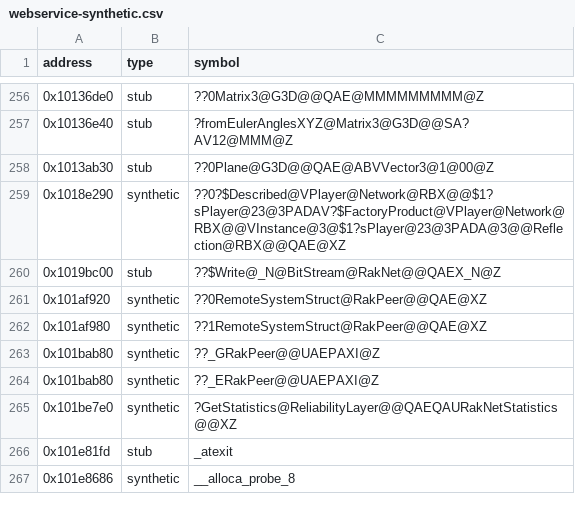
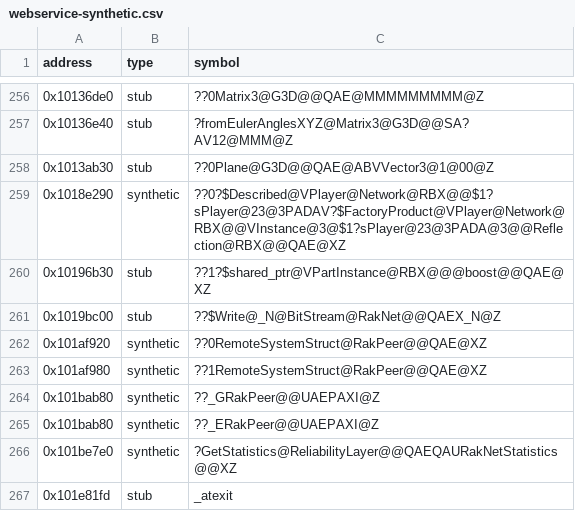
Before and after one commit to Asphaltian/OpenRBX, a CSV file: reccmp/webservice-synthetic.csv, drawn as a sheet; only a part is shown, gaps mark what is left out; the shorter side is filled out with more unchanged rows; the diff names each change by its address in the sheet, - before the commit and + after, or states it on an @@ line.

Commit message:
Pair the App shared_ptr destructor fold and flip four stale stubs

```diff
--- a/reccmp/webservice-synthetic.csv
+++ b/reccmp/webservice-synthetic.csv
+row 260: 0x10196b30 | stub | ??1?$shared_ptr@VPartInstance@RBX@@@boost@@QAE@XZ
```
Also changed, not shown: reccmp/webservice-lua.csv, 3 other files.
